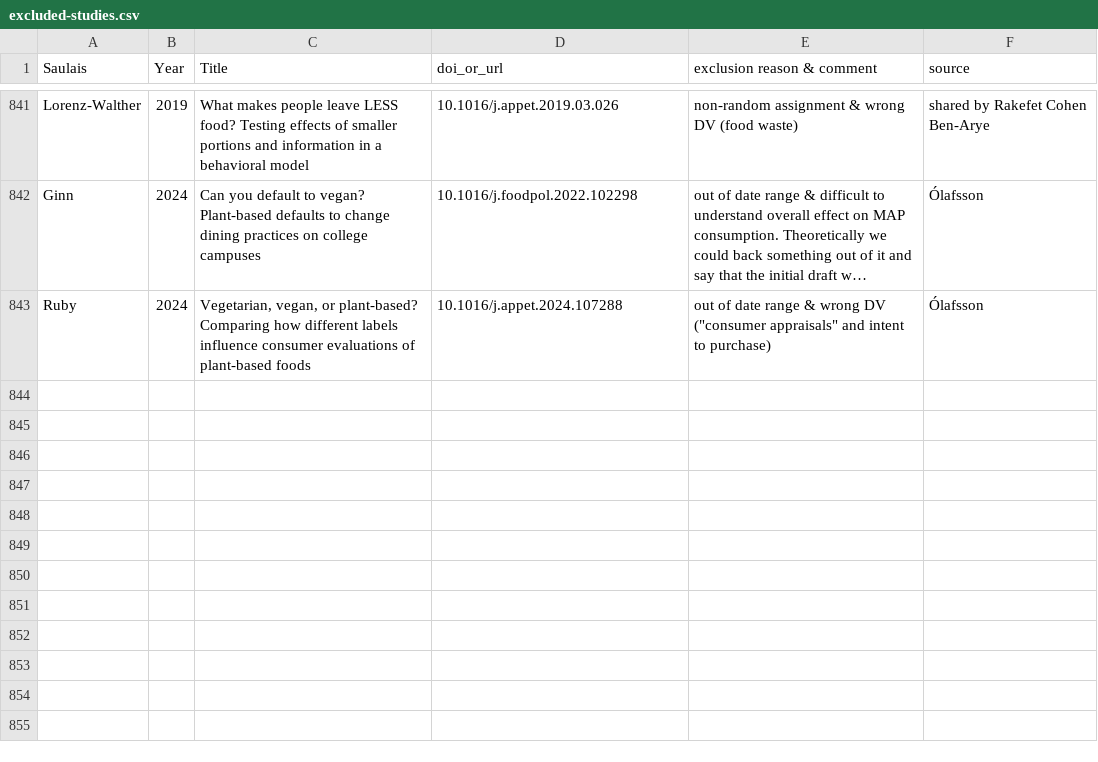
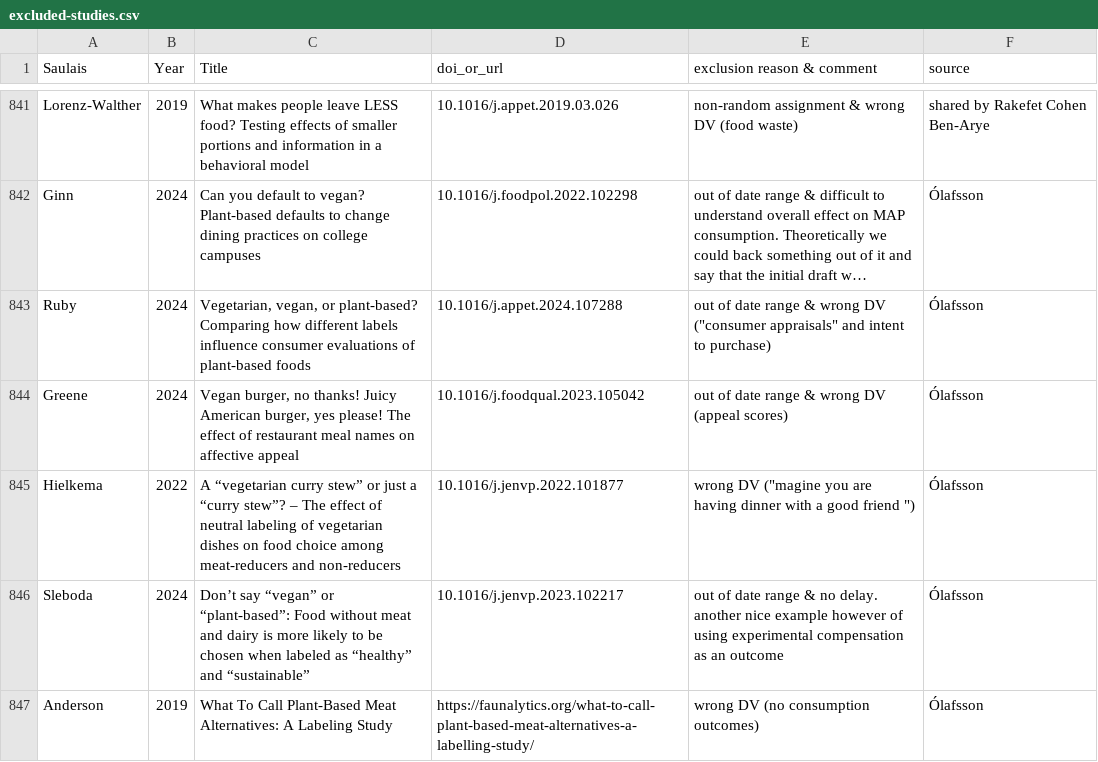
Before and after one commit to hsflabstanford/vegan-meta, a CSV file: data/excluded-studies.csv, drawn as a sheet; only a part is shown, gaps mark what is left out; long unchanged cells end in …; the diff covers the shown part only; the diff names each change by its address in the sheet, - before the commit and + after, or states it on an @@ line.

Commit message:
few more excluded studies

```diff
--- a/data/excluded-studies.csv
+++ b/data/excluded-studies.csv
+row 844: Greene | 2024 | Vegan burger, no thanks! Juicy American burger, yes please! The effect of restaurant meal names on affective appeal | 10.1016/j.foodqual.2023.105042 | out of date range & wrong DV (appeal scores) | Ólafsson
+row 845: Hielkema | 2022 | A “vegetarian curry stew” or just a “curry stew”? – The effect of neutral labeling of vegetarian dishes on food choice among meat-reducers and non-reducers | 10.1016/j.jenvp.2022.101877 | wrong DV ("magine you are having dinner with a good friend ") | Ólafsson
+row 846: Sleboda | 2024 | Don’t say “vegan” or “plant-based”: Food without meat and dairy is more likely to be chosen when labeled as “healthy” and “sustainable” | 10.1016/j.jenvp.2023.102217 | out of date range & no delay. another nice example however of using experimental compensation as an outcome | Ólafsson
+row 847: Anderson | 2019 | What To Call Plant-Based Meat Alternatives: A Labeling Study | https://faunalytics.org/what-to-call-plant-based-meat-alternatives-a-labelling-study/ | wrong DV (no consumption outcomes) | Ólafsson
```
Also changed, not shown: 4 added rows and 2 edited cells elsewhere in this file.
